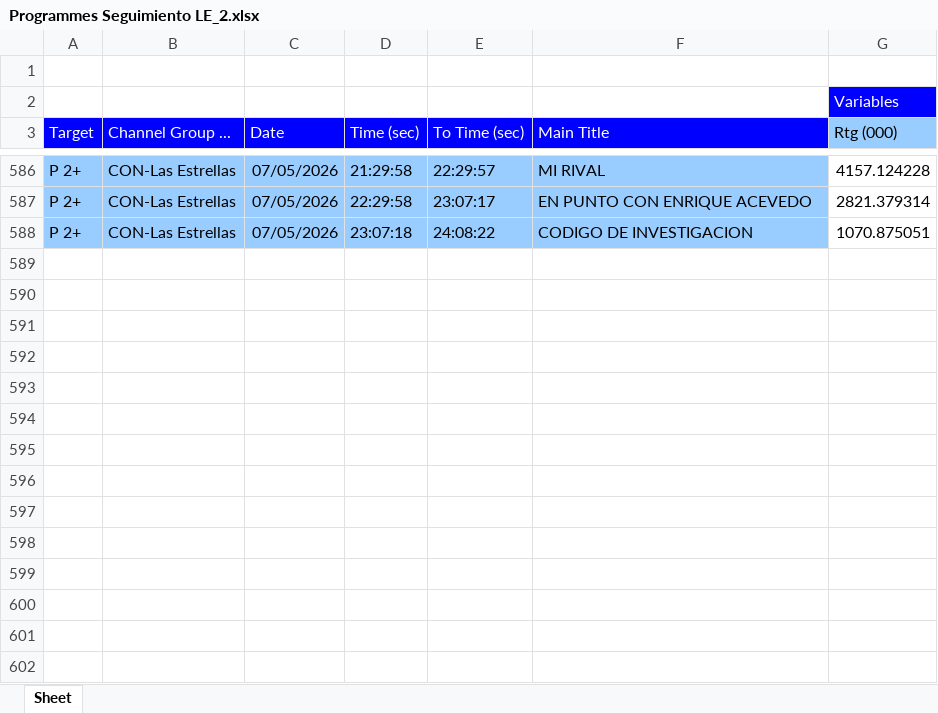
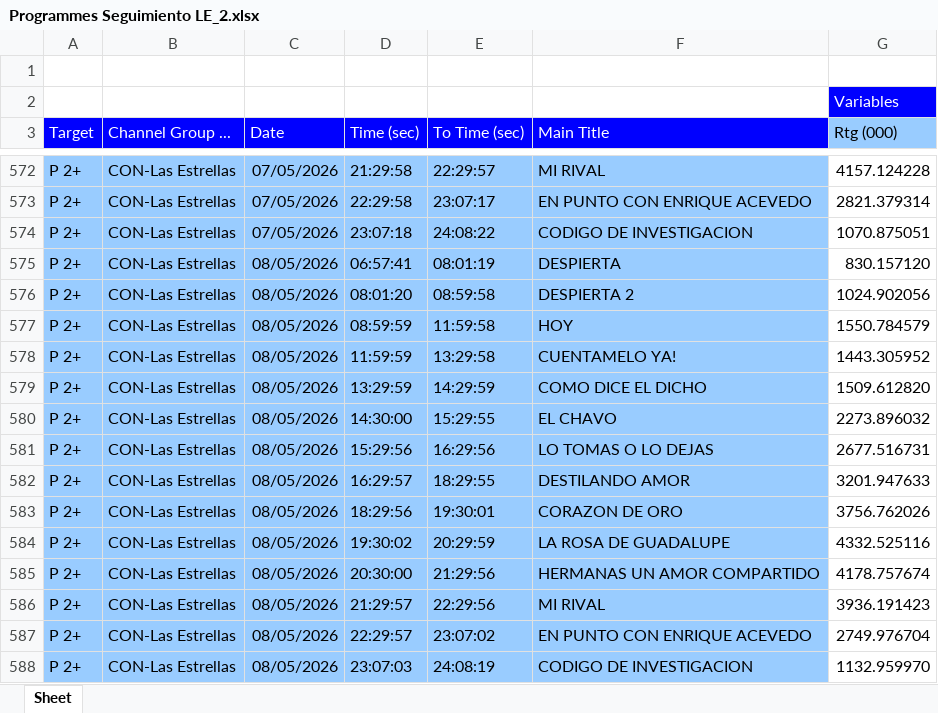
Before and after one commit to moonkey1995/Seguimiento-LE, an Excel workbook: Programmes Seguimiento LE_2.xlsx, sheet Sheet, drawn as a sheet; only a part is shown, gaps mark what is left out; values as stored, in another font and other column widths than the file's, no borders; the diff covers the shown part only; the diff names each change by its address in the sheet, - before the commit and + after, or states it on an @@ line.

```diff
--- a/Programmes Seguimiento LE_2.xlsx (sheet Sheet)
+++ b/Programmes Seguimiento LE_2.xlsx (sheet Sheet)
+row 575: P 2+ | CON-Las Estrellas | 08/05/2026 | 06:57:41 | 08:01:19 | DESPIERTA | 830.157120
+row 576: P 2+ | CON-Las Estrellas | 08/05/2026 | 08:01:20 | 08:59:58 | DESPIERTA 2 | 1024.902056
+row 577: P 2+ | CON-Las Estrellas | 08/05/2026 | 08:59:59 | 11:59:58 | HOY | 1550.784579
+row 578: P 2+ | CON-Las Estrellas | 08/05/2026 | 11:59:59 | 13:29:58 | CUENTAMELO YA! | 1443.305952
+row 579: P 2+ | CON-Las Estrellas | 08/05/2026 | 13:29:59 | 14:29:59 | COMO DICE EL DICHO | 1509.612820
+row 580: P 2+ | CON-Las Estrellas | 08/05/2026 | 14:30:00 | 15:29:55 | EL CHAVO | 2273.896032
+row 581: P 2+ | CON-Las Estrellas | 08/05/2026 | 15:29:56 | 16:29:56 | LO TOMAS O LO DEJAS | 2677.516731
+row 582: P 2+ | CON-Las Estrellas | 08/05/2026 | 16:29:57 | 18:29:55 | DESTILANDO AMOR | 3201.947633
+row 583: P 2+ | CON-Las Estrellas | 08/05/2026 | 18:29:56 | 19:30:01 | CORAZON DE ORO | 3756.762026
+row 584: P 2+ | CON-Las Estrellas | 08/05/2026 | 19:30:02 | 20:29:59 | LA ROSA DE GUADALUPE | 4332.525116
+row 585: P 2+ | CON-Las Estrellas | 08/05/2026 | 20:30:00 | 21:29:56 | HERMANAS UN AMOR COMPARTIDO | 4178.757674
+row 586: P 2+ | CON-Las Estrellas | 08/05/2026 | 21:29:57 | 22:29:56 | MI RIVAL | 3936.191423
+row 587: P 2+ | CON-Las Estrellas | 08/05/2026 | 22:29:57 | 23:07:02 | EN PUNTO CON ENRIQUE ACEVEDO | 2749.976704
+row 588: P 2+ | CON-Las Estrellas | 08/05/2026 | 23:07:03 | 24:08:19 | CODIGO DE INVESTIGACION | 1132.959970
```
Also changed, not shown: 14 removed rows elsewhere in this sheet, 2 other files.
